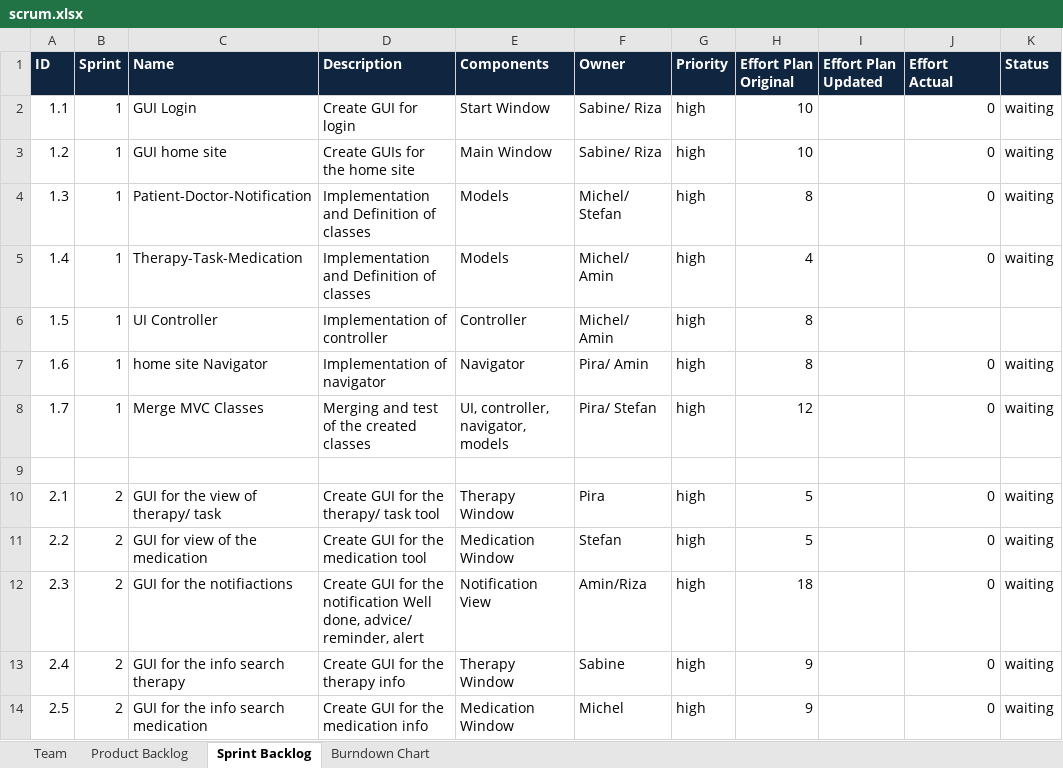
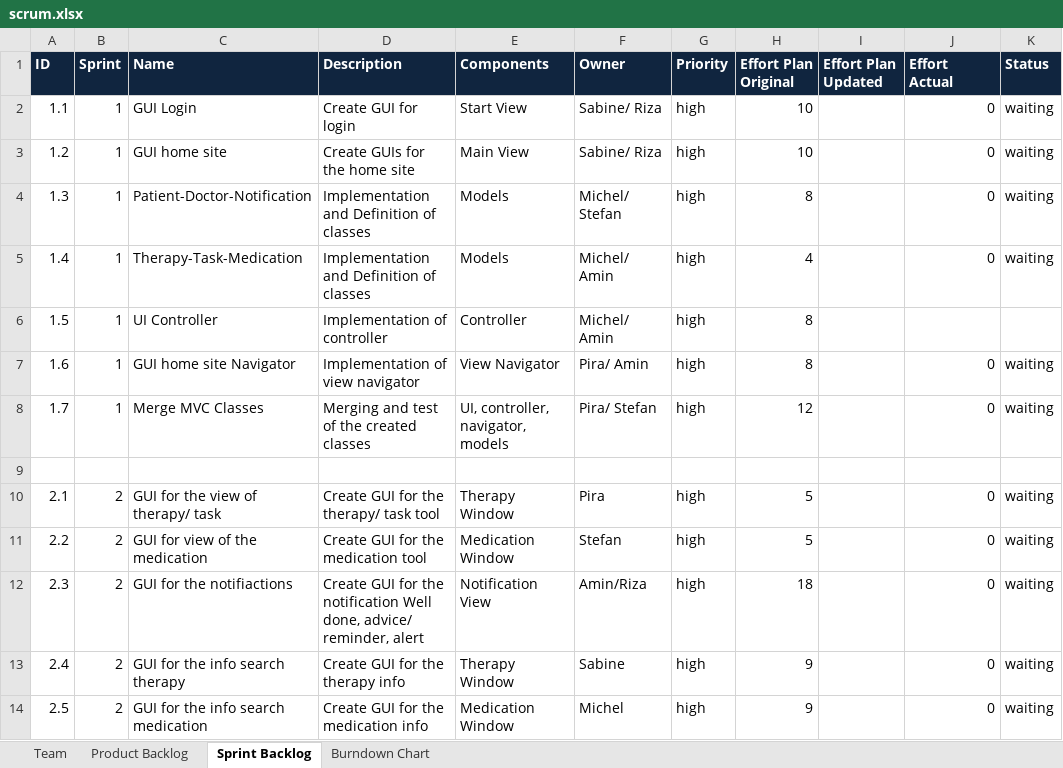
Before and after one commit to johns2/ch.bfh.btx8081.w2014.blue, an Excel workbook: doc/Task 9_10/scrum.xlsx, sheet Sprint Backlog, drawn as a sheet; only a part is shown; values as stored, in another font and other column widths than the file's, no borders; the diff names each change by its address in the sheet, - before the commit and + after, or states it on an @@ line.

Commit message:
New Task 10

```diff
--- a/doc/Task 9_10/scrum.xlsx (sheet Sprint Backlog)
+++ b/doc/Task 9_10/scrum.xlsx (sheet Sprint Backlog)
-E2 (Components): Start Window
+E2 (Components): Start View
-E3 (Components): Main Window
+E3 (Components): Main View
-C7 (Name): home site Navigator
+C7 (Name): GUI home site Navigator
-D7 (Description): Implementation of navigator
+D7 (Description): Implementation of view navigator
-E7 (Components): Navigator
+E7 (Components): View Navigator
```
Also changed, not shown: charts or pictures.
